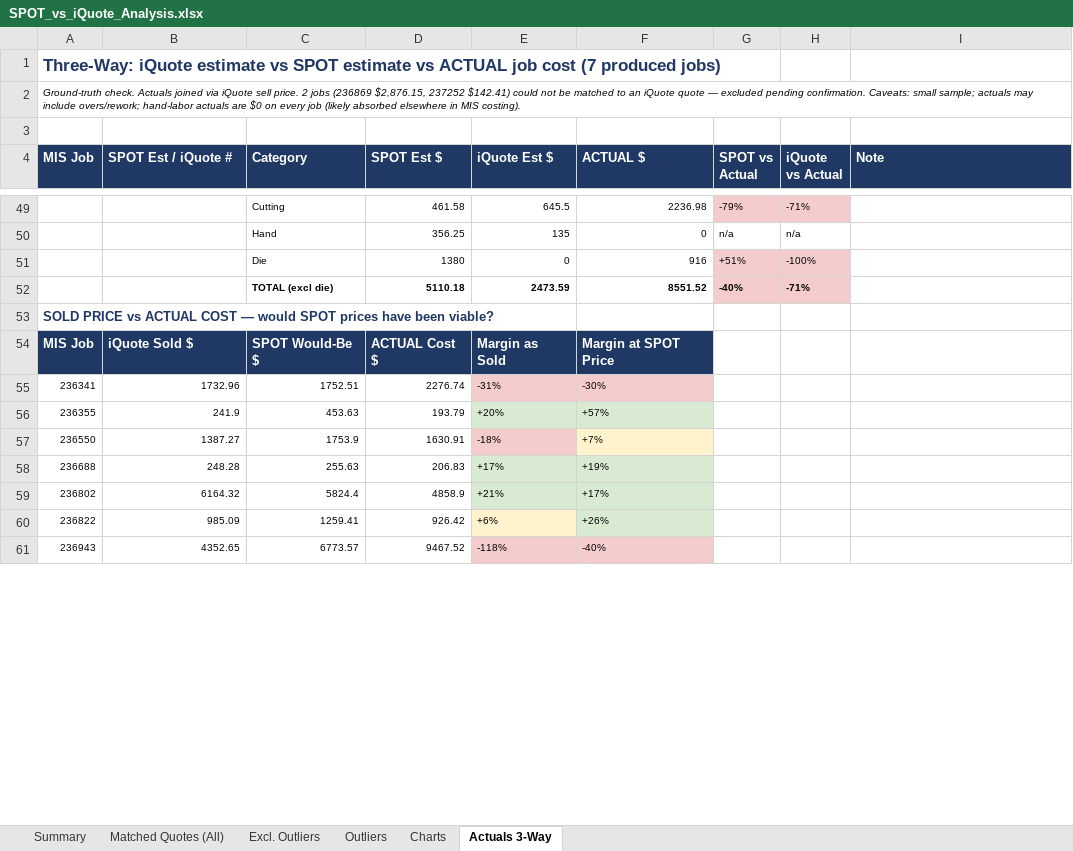
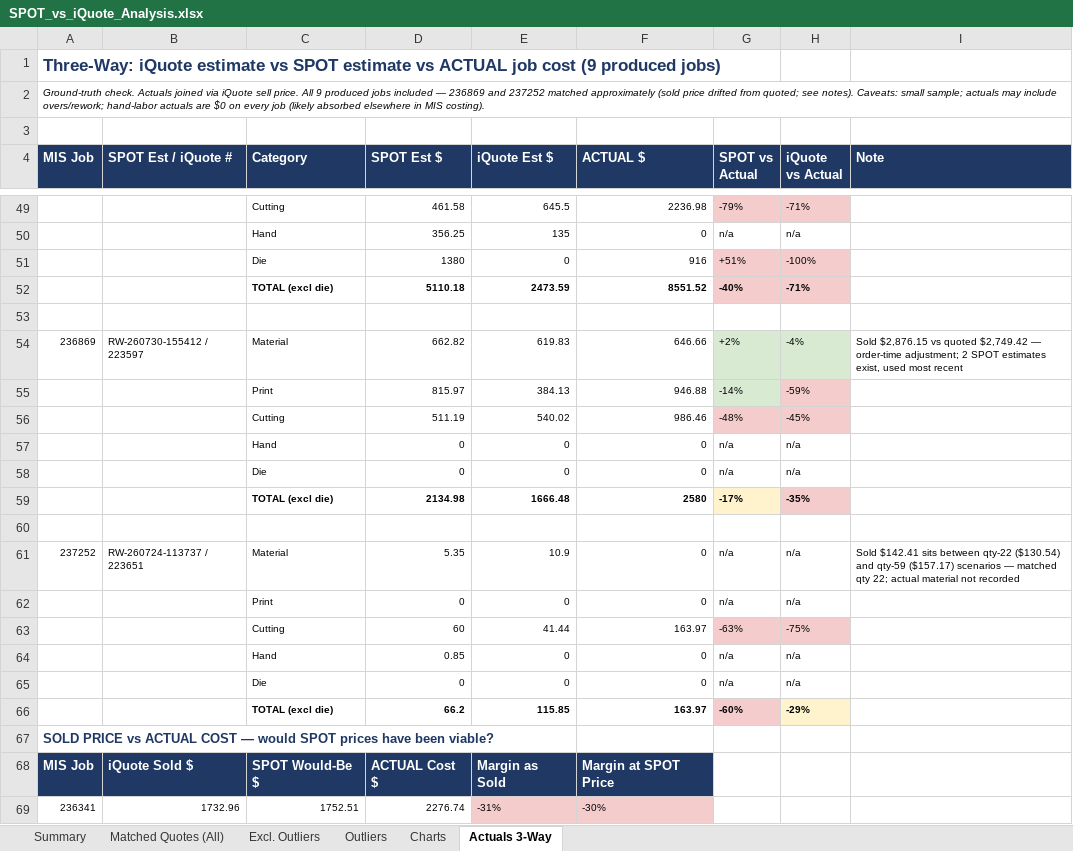
Before and after one commit to ariley-111/SPOT-Cloud-R2.0, an Excel workbook: frontend/public/SPOT_vs_iQuote_Analysis.xlsx, sheet Actuals 3-Way, drawn as a sheet; only a part is shown, gaps mark what is left out; the shorter side is filled out with more unchanged rows; values as stored, in another font and other column widths than the file's, no borders; the diff covers the shown part only; the diff names each change by its address in the sheet, - before the commit and + after, or states it on an @@ line.

```diff
--- a/frontend/public/SPOT_vs_iQuote_Analysis.xlsx (sheet Actuals 3-Way)
+++ b/frontend/public/SPOT_vs_iQuote_Analysis.xlsx (sheet Actuals 3-Way)
-A1 (MIS Job): …job cost (7 produced jobs)
+A1 (MIS Job): …job cost (9 produced jobs)
-A2 (MIS Job): …sell price. 2 jobs (236869 $2,876.15, 237252 $142.41) could not be matched to an iQuote quote — excluded pending confirmation. Caveats: small…
+A2 (MIS Job): …sell price. All 9 produced jobs included — 236869 and 237252 matched approximately (sold price drifted from quoted; see notes). Caveats: small…
+row 53: (empty)
+row 54: 236869 | RW-260730-155412 / 223597 | Material | 662.82 | 619.83 | 646.66 | +2% | -4% | Sold $2,876.15 vs quoted $2,749.42 — order-time adjustment; 2 SPOT estimates exist, used most recent
+row 55:  |  | Print | 815.97 | 384.13 | 946.88 | -14% | -59%
+row 56:  |  | Cutting | 511.19 | 540.02 | 986.46 | -48% | -45%
+row 57:  |  | Hand | 0 | 0 | 0 | n/a | n/a
+row 58:  |  | Die | 0 | 0 | 0 | n/a | n/a
+row 59:  |  | TOTAL (excl die) | 2134.98 | 1666.48 | 2580 | -17% | -35%
+row 60: (empty)
+row 61: 237252 | RW-260724-113737 / 223651 | Material | 5.35 | 10.9 | 0 | n/a | n/a | Sold $142.41 sits between qty-22 ($130.54) and qty-59 ($157.17) scenarios — matched qty 22; actual material not recorded
+row 62:  |  | Print | 0 | 0 | 0 | n/a | n/a
+row 63:  |  | Cutting | 60 | 41.44 | 163.97 | -63% | -75%
+row 64:  |  | Hand | 0.85 | 0 | 0 | n/a | n/a
+row 65:  |  | Die | 0 | 0 | 0 | n/a | n/a
+row 66:  |  | TOTAL (excl die) | 66.2 | 115.85 | 163.97 | -60% | -29%
```
Also changed, not shown: 3 added rows, 1 removed row and 5 edited cells elsewhere in this sheet.
